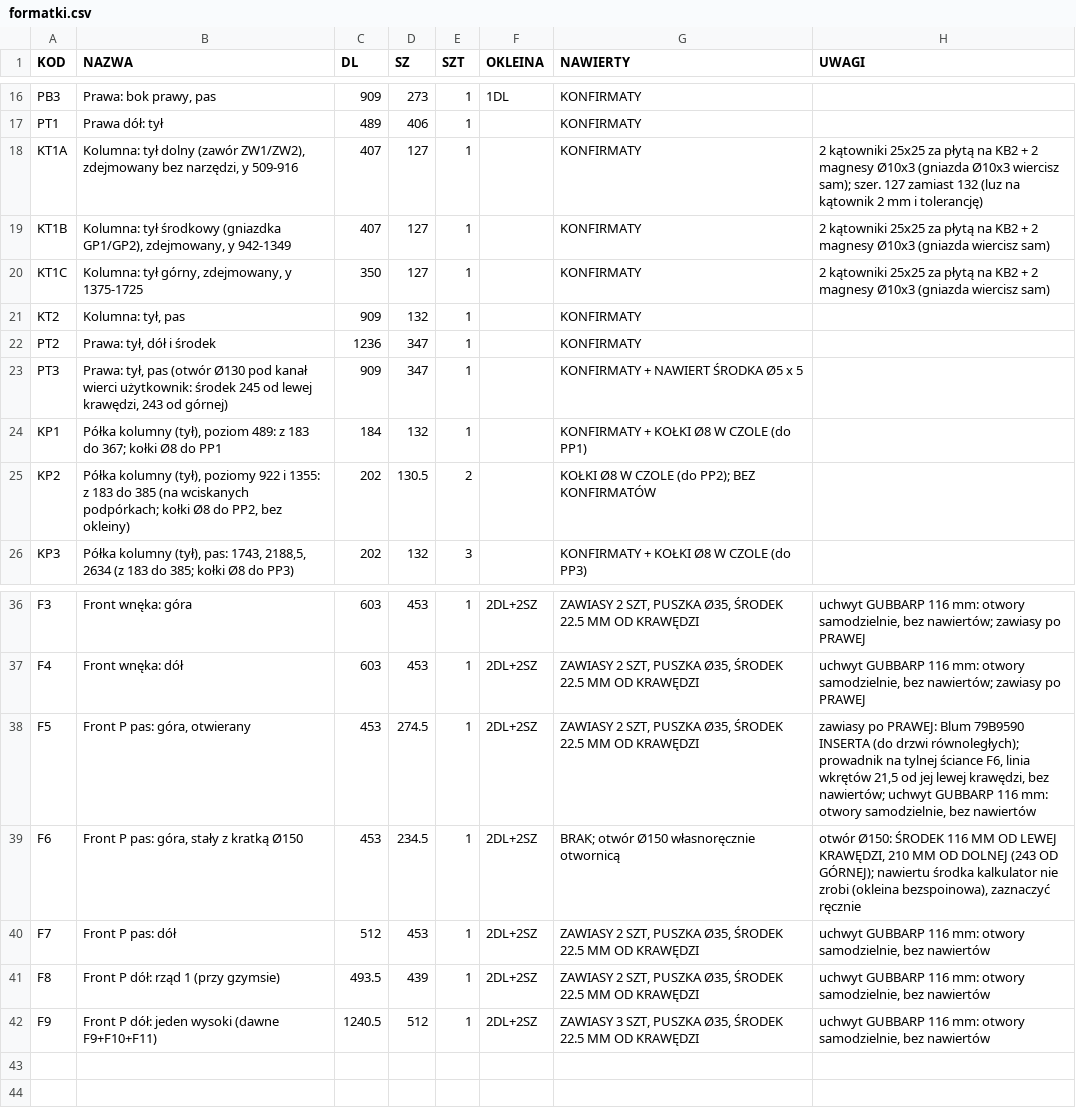
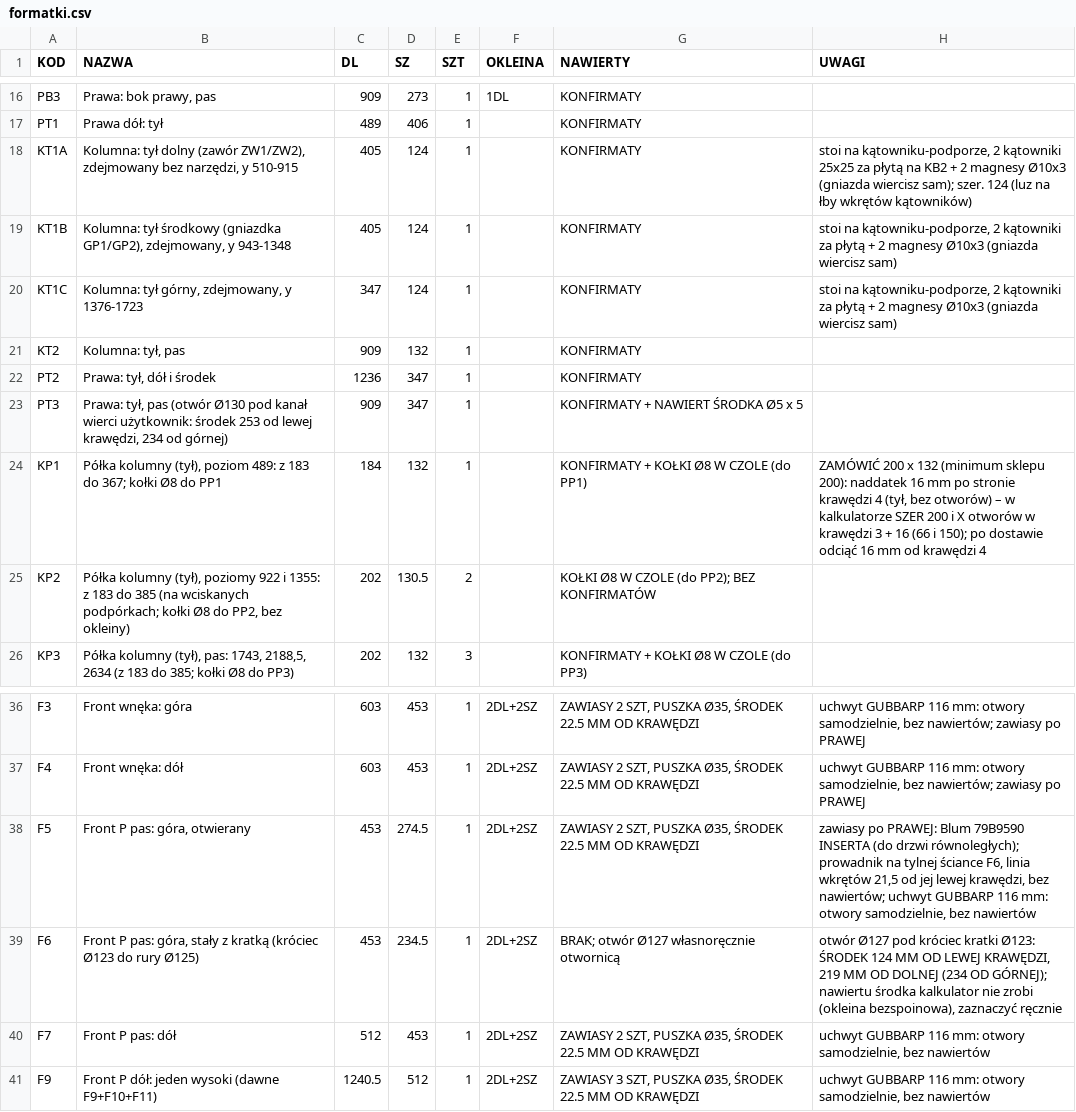
Before and after one commit to toboche/home-furniture, a CSV file: pralnia/wyniki/formatki.csv, drawn as a sheet; only a part is shown, gaps mark what is left out.

```diff
--- a/pralnia/wyniki/formatki.csv
+++ b/pralnia/wyniki/formatki.csv
@@ -17,9 +17,9 @@ PB3;Prawa: bok prawy, pas;909;273;1;1DL;KONFIRMATY;
 PT1;Prawa dół: tył;489;406;1;;KONFIRMATY;
-KT1A;Kolumna: tył dolny (zawór ZW1/ZW2), zdejmowany bez narzędzi, y 509-916;407;127;1;;KONFIRMATY;"2 kątowniki 25x25 za płytą na KB2 + 2 magnesy Ø10x3 (gniazda Ø10x3 wiercisz sam); szer. 127 zamiast 132 (luz na kątownik 2 mm i tolerancję)"
-KT1B;Kolumna: tył środkowy (gniazdka GP1/GP2), zdejmowany, y 942-1349;407;127;1;;KONFIRMATY;2 kątowniki 25x25 za płytą na KB2 + 2 magnesy Ø10x3 (gniazda wiercisz sam)
-KT1C;Kolumna: tył górny, zdejmowany, y 1375-1725;350;127;1;;KONFIRMATY;2 kątowniki 25x25 za płytą na KB2 + 2 magnesy Ø10x3 (gniazda wiercisz sam)
+KT1A;Kolumna: tył dolny (zawór ZW1/ZW2), zdejmowany bez narzędzi, y 510-915;405;124;1;;KONFIRMATY;"stoi na kątowniku-podporze, 2 kątowniki 25x25 za płytą na KB2 + 2 magnesy Ø10x3 (gniazda wiercisz sam); szer. 124 (luz na łby wkrętów kątowników)"
+KT1B;Kolumna: tył środkowy (gniazdka GP1/GP2), zdejmowany, y 943-1348;405;124;1;;KONFIRMATY;stoi na kątowniku-podporze, 2 kątowniki za płytą + 2 magnesy Ø10x3 (gniazda wiercisz sam)
+KT1C;Kolumna: tył górny, zdejmowany, y 1376-1723;347;124;1;;KONFIRMATY;stoi na kątowniku-podporze, 2 kątowniki za płytą + 2 magnesy Ø10x3 (gniazda wiercisz sam)
 KT2;Kolumna: tył, pas;909;132;1;;KONFIRMATY;
 PT2;Prawa: tył, dół i środek;1236;347;1;;KONFIRMATY;
-PT3;Prawa: tył, pas (otwór Ø130 pod kanał wierci użytkownik: środek 245 od lewej krawędzi, 243 od górnej);909;347;1;;KONFIRMATY + NAWIERT ŚRODKA Ø5 x 5;
-KP1;"Półka kolumny (tył), poziom 489: z 183 do 367; kołki Ø8 do PP1";184;132;1;;KONFIRMATY + KOŁKI Ø8 W CZOLE (do PP1);
+PT3;Prawa: tył, pas (otwór Ø130 pod kanał wierci użytkownik: środek 253 od lewej krawędzi, 234 od górnej);909;347;1;;KONFIRMATY + NAWIERT ŚRODKA Ø5 x 5;
+KP1;"Półka kolumny (tył), poziom 489: z 183 do 367; kołki Ø8 do PP1";184;132;1;;KONFIRMATY + KOŁKI Ø8 W CZOLE (do PP1);"ZAMÓWIĆ 200 x 132 (minimum sklepu 200): naddatek 16 mm po stronie krawędzi 4 (tył, bez otworów) – w kalkulatorze SZER 200 i X otworów w krawędzi 3 + 16 (66 i 150); po dostawie odciąć 16 mm od krawędzi 4"
 KP2;"Półka kolumny (tył), poziomy 922 i 1355: z 183 do 385 (na wciskanych podpórkach; kołki Ø8 do PP2, bez okleiny)";202;130.5;2;;"KOŁKI Ø8 W CZOLE (do PP2); BEZ KONFIRMATÓW";
@@ -38,5 +38,4 @@ F4;Front wnęka: dół;603;453;1;2DL+2SZ;ZAWIASY 2 SZT, PUSZKA Ø35, ŚRODEK 22.
 F5;Front P pas: góra, otwierany;453;274.5;1;2DL+2SZ;ZAWIASY 2 SZT, PUSZKA Ø35, ŚRODEK 22.5 MM OD KRAWĘDZI;"zawiasy po PRAWEJ: Blum 79B9590 INSERTA (do drzwi równoległych); prowadnik na tylnej ściance F6, linia wkrętów 21,5 od jej lewej krawędzi, bez nawiertów; uchwyt GUBBARP 116 mm: otwory samodzielnie, bez nawiertów"
-F6;Front P pas: góra, stały z kratką Ø150;453;234.5;1;2DL+2SZ;"BRAK; otwór Ø150 własnoręcznie otwornicą";"otwór Ø150: ŚRODEK 116 MM OD LEWEJ KRAWĘDZI, 210 MM OD DOLNEJ (243 OD GÓRNEJ); nawiertu środka kalkulator nie zrobi (okleina bezspoinowa), zaznaczyć ręcznie"
+F6;Front P pas: góra, stały z kratką (króciec Ø123 do rury Ø125);453;234.5;1;2DL+2SZ;"BRAK; otwór Ø127 własnoręcznie otwornicą";"otwór Ø127 pod króciec kratki Ø123: ŚRODEK 124 MM OD LEWEJ KRAWĘDZI, 219 MM OD DOLNEJ (234 OD GÓRNEJ); nawiertu środka kalkulator nie zrobi (okleina bezspoinowa), zaznaczyć ręcznie"
 F7;Front P pas: dół;512;453;1;2DL+2SZ;ZAWIASY 2 SZT, PUSZKA Ø35, ŚRODEK 22.5 MM OD KRAWĘDZI;uchwyt GUBBARP 116 mm: otwory samodzielnie, bez nawiertów
-F8;Front P dół: rząd 1 (przy gzymsie);493.5;439;1;2DL+2SZ;ZAWIASY 2 SZT, PUSZKA Ø35, ŚRODEK 22.5 MM OD KRAWĘDZI;uchwyt GUBBARP 116 mm: otwory samodzielnie, bez nawiertów
 F9;Front P dół: jeden wysoki (dawne F9+F10+F11);1240.5;512;1;2DL+2SZ;ZAWIASY 3 SZT, PUSZKA Ø35, ŚRODEK 22.5 MM OD KRAWĘDZI;uchwyt GUBBARP 116 mm: otwory samodzielnie, bez nawiertów
```
Also changed, not shown: pralnia/wyniki/kalkulator_nawierty.csv, 12 other files.
